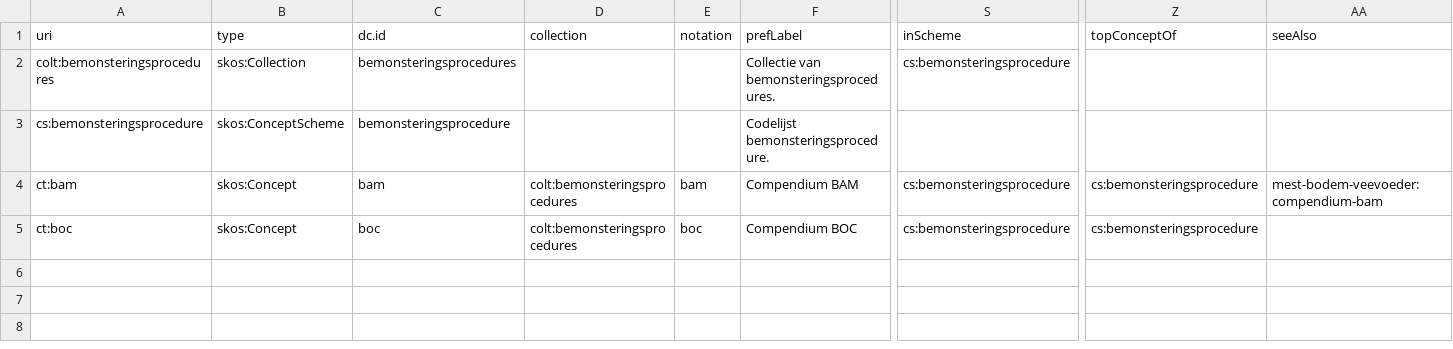
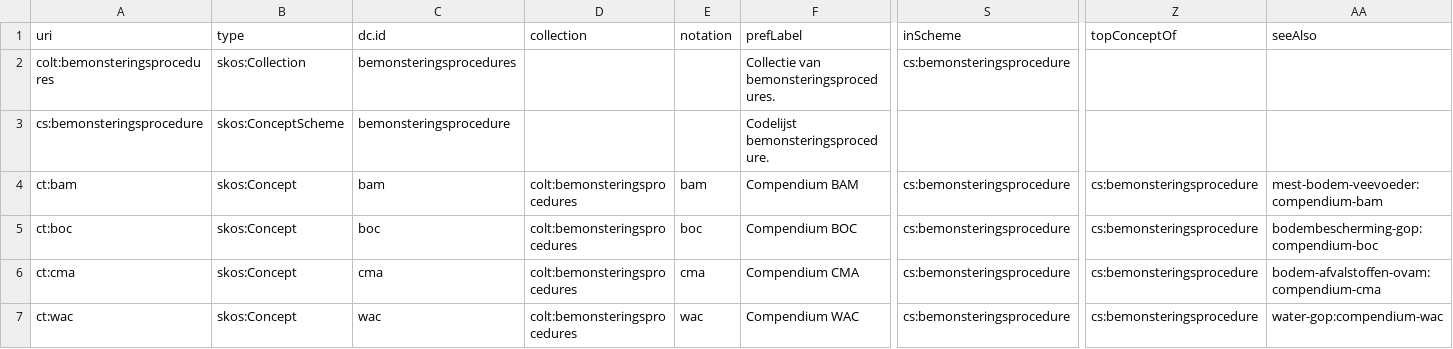
Before and after one commit to bodemenondergrond/codelijst-bemonsteringsprocedure, a CSV file: src/main/resources/be/vlaanderen/bodemenondergrond/data/id/conceptscheme/bemonsteringsprocedure/bemonsteringsprocedure.csv, drawn as a sheet; only a part is shown, gaps mark what is left out; rows hold the shown columns only; the diff names each change by its address in the sheet, - before the commit and + after, or states it on an @@ line.

Commit message:
compendium link

```diff
--- a/src/main/resources/be/vlaanderen/bodemenondergrond/data/id/conceptscheme/bemonsteringsprocedure/bemonsteringsprocedure.csv
+++ b/src/main/resources/be/vlaanderen/bodemenondergrond/data/id/conceptscheme/bemonsteringsprocedure/bemonsteringsprocedure.csv
-AA5 (seeAlso): (empty)
+AA5 (seeAlso): bodembescherming-gop:compendium-boc
+row 6: ct:cma | skos:Concept | cma | colt:bemonsteringsprocedures | cma | Compendium CMA | cs:bemonsteringsprocedure | cs:bemonsteringsprocedure | bodem-afvalstoffen-ovam:compendium-cma
+row 7: ct:wac | skos:Concept | wac | colt:bemonsteringsprocedures | wac | Compendium WAC | cs:bemonsteringsprocedure | cs:bemonsteringsprocedure | water-gop:compendium-wac
```
Also changed, not shown: src/main/resources/be/vlaanderen/bodemenondergrond/data/id/catalog/codelijst-bemonsteringsprocedure/catalog.csv, src/main/resources/be/vlaanderen/bodemenondergrond/data/id/dataset/codelijst-bemonsteringsprocedure/dataset.csv, 15 other files.
